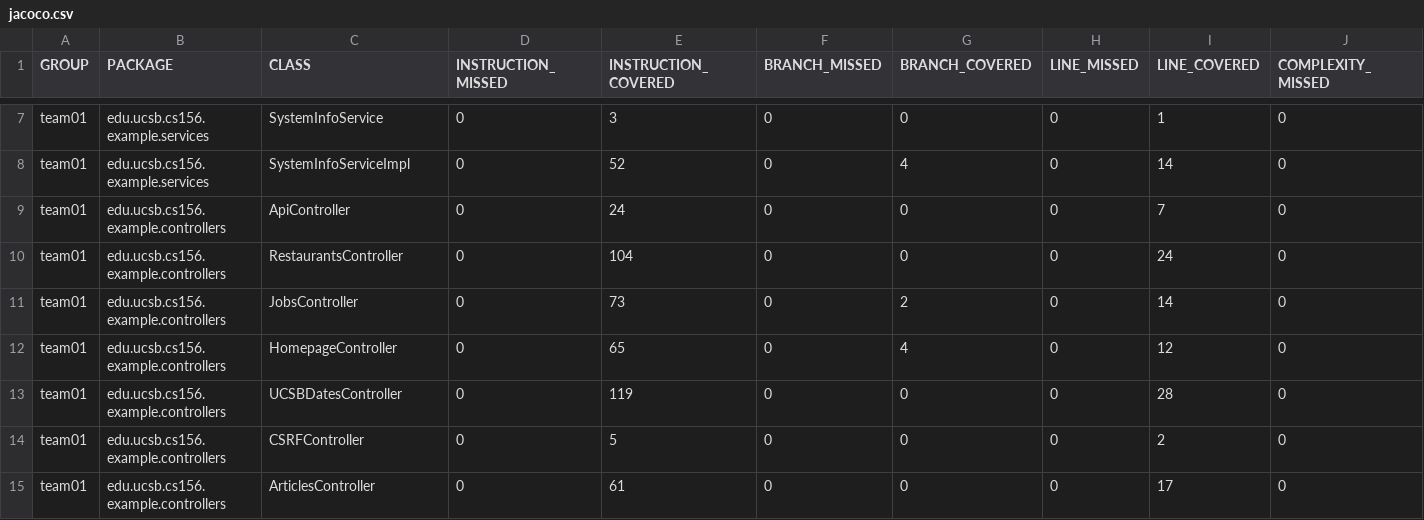
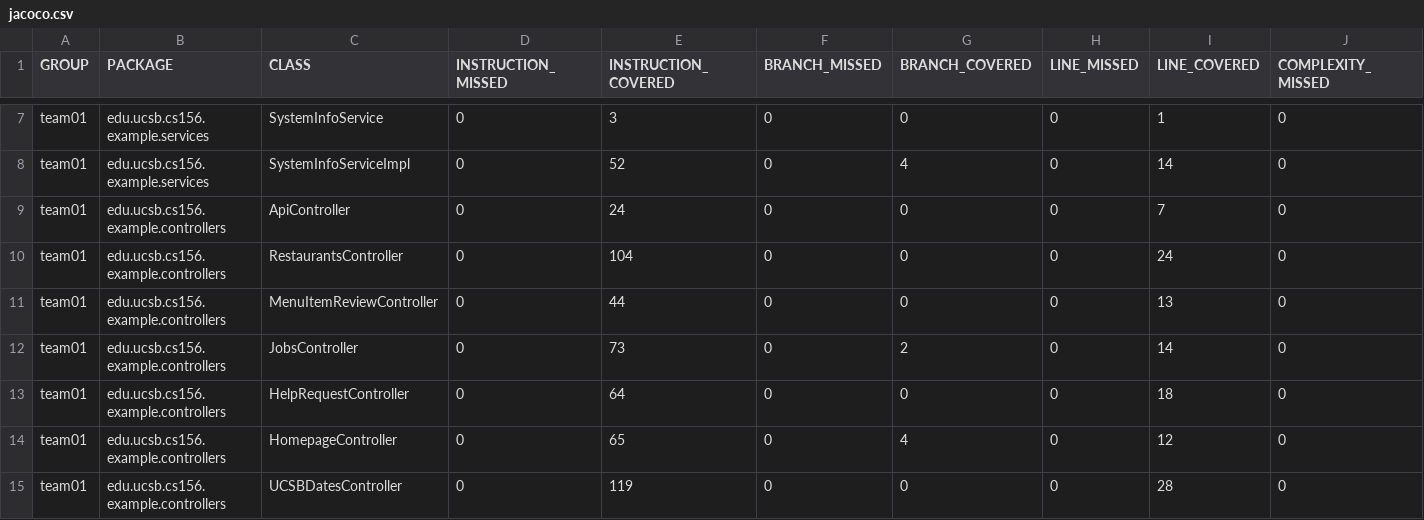
Before and after one commit to ucsb-cs156-s26/team01-s26-04, a CSV file: jacoco/jacoco.csv, drawn as a sheet; only a part is shown, gaps mark what is left out; the shorter side is filled out with more unchanged rows; rows hold the shown columns only; the diff names each change by its address in the sheet, - before the commit and + after, or states it on an @@ line.

Commit message:
Deploying to gh-pages from @ ucsb-cs156-s26/team01-s26-04@b03a02fc897a061afea023cb98de2d383bc00571 🚀

```diff
--- a/jacoco/jacoco.csv
+++ b/jacoco/jacoco.csv
+row 11: team01 | edu.ucsb.cs156.example.controllers | MenuItemReviewController | 0 | 44 | 0 | 0 | 0 | 13 | 0
+row 13: team01 | edu.ucsb.cs156.example.controllers | HelpRequestController | 0 | 64 | 0 | 0 | 0 | 18 | 0
```
Also changed, not shown: 9 other files.
